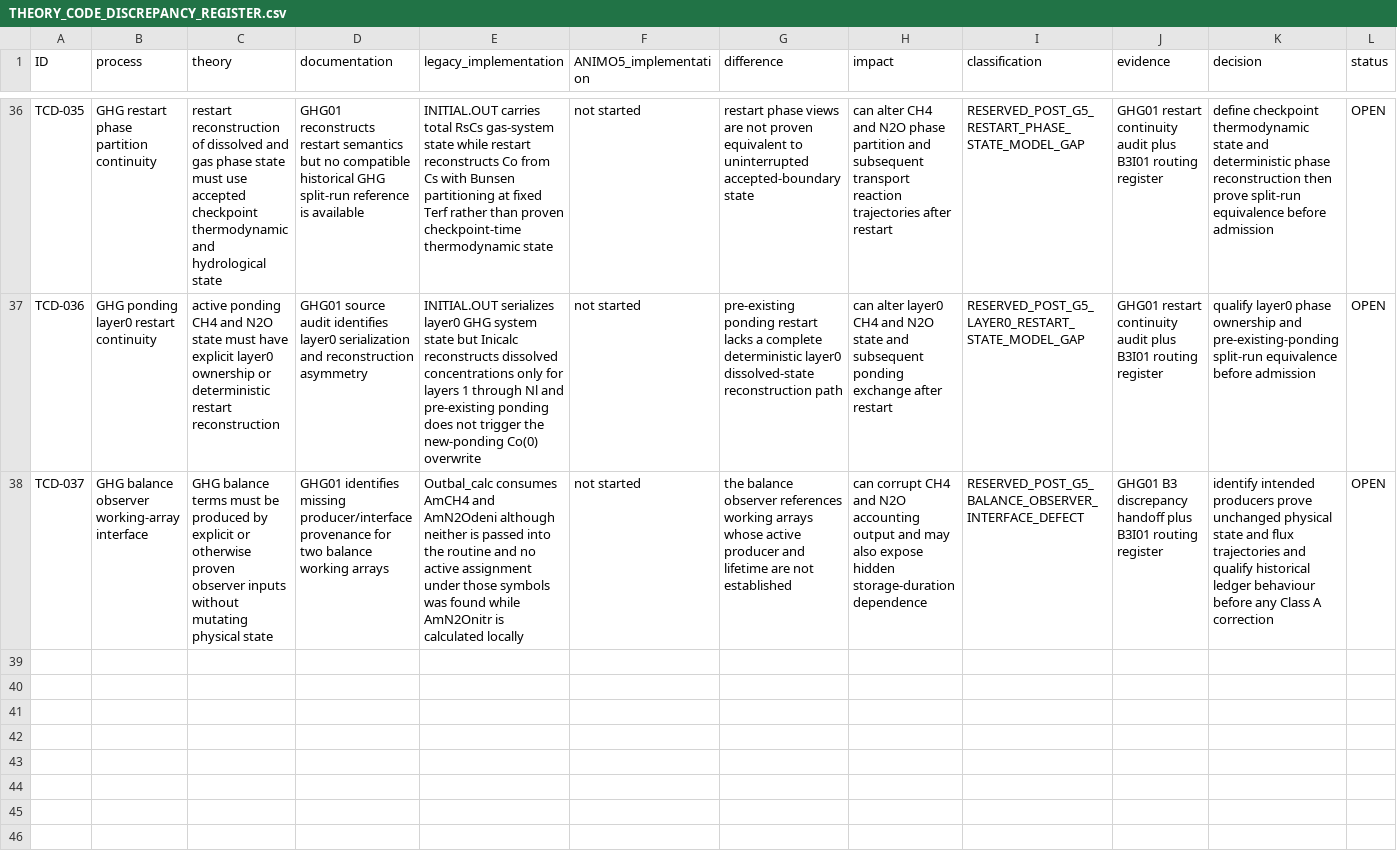
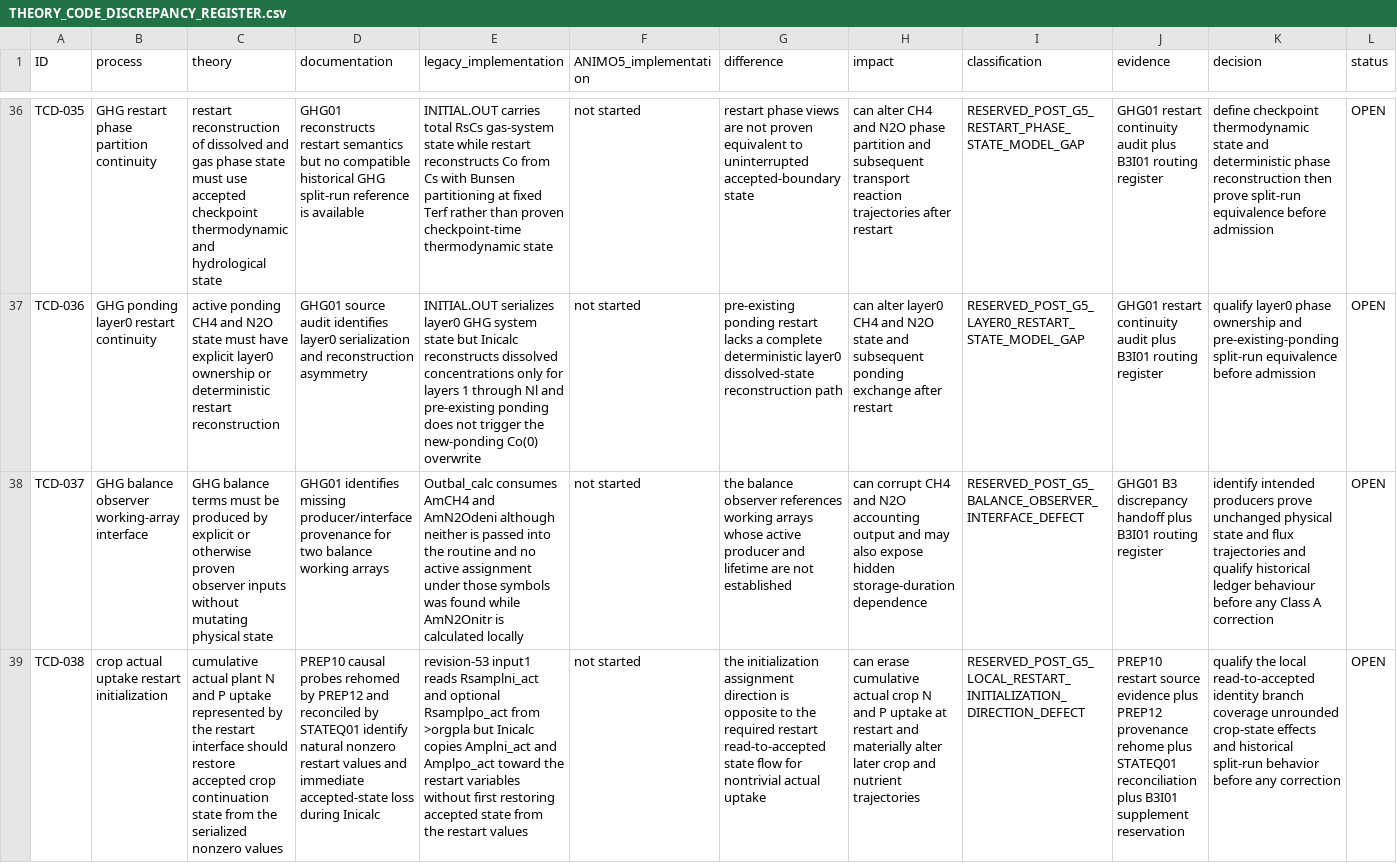
Before and after one commit to abhedwig-cell/ANIMO5, a CSV file: docs/quality/THEORY_CODE_DISCREPANCY_REGISTER.csv, drawn as a sheet; only a part is shown, gaps mark what is left out; rows hold the shown columns only; the diff covers the shown part only; the diff names each change by its address in the sheet, - before the commit and + after, or states it on an @@ line.

Commit message:
integrate(B3I01): append reserved TCD-038 and TCD-039 to canonical discrepancy register

```diff
--- a/docs/quality/THEORY_CODE_DISCREPANCY_REGISTER.csv
+++ b/docs/quality/THEORY_CODE_DISCREPANCY_REGISTER.csv
+row 39: TCD-038 | crop actual uptake restart initialization | cumulative actual plant N and P uptake represented by the restart interface should restore accepted crop continuation state from the serialized nonzero values | PREP10 causal probes rehomed by PREP12 and reconciled by STATEQ01 identify natural nonzero restart values and immediate accepted-state loss during Inicalc | revision-53 input1 reads Rsamplni_act and optional Rsamplpo_act from >orgpla but Inicalc copies Amplni_act and Amplpo_act toward the restart variables without first restoring accepted state from the restart values | not started | the initialization assignment direction is opposite to the required restart read-to-accepted state flow for nontrivial actual uptake | can erase cumulative actual crop N and P uptake at restart and materially alter later crop and nutrient trajectories | RESERVED_POST_G5_LOCAL_RESTART_INITIALIZATION_DIRECTION_DEFECT | PREP10 restart source evidence plus PREP12 provenance rehome plus STATEQ01 reconciliation plus B3I01 supplement reservation | qualify the local read-to-accepted identity branch coverage unrounded crop-state effects and historical split-run behavior before any correction | OPEN
```
Also changed, not shown: 1 added row elsewhere in this file.
